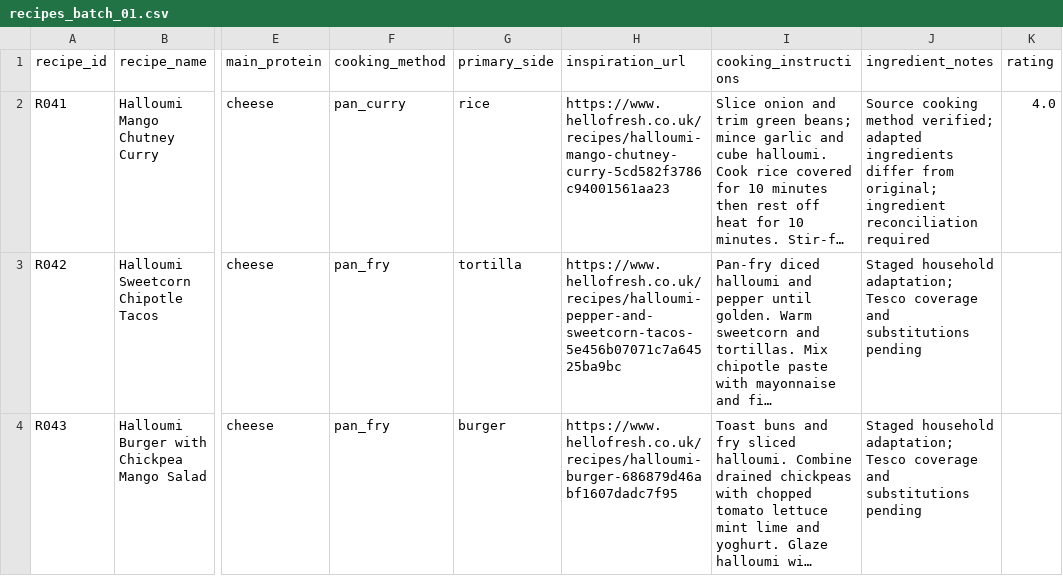
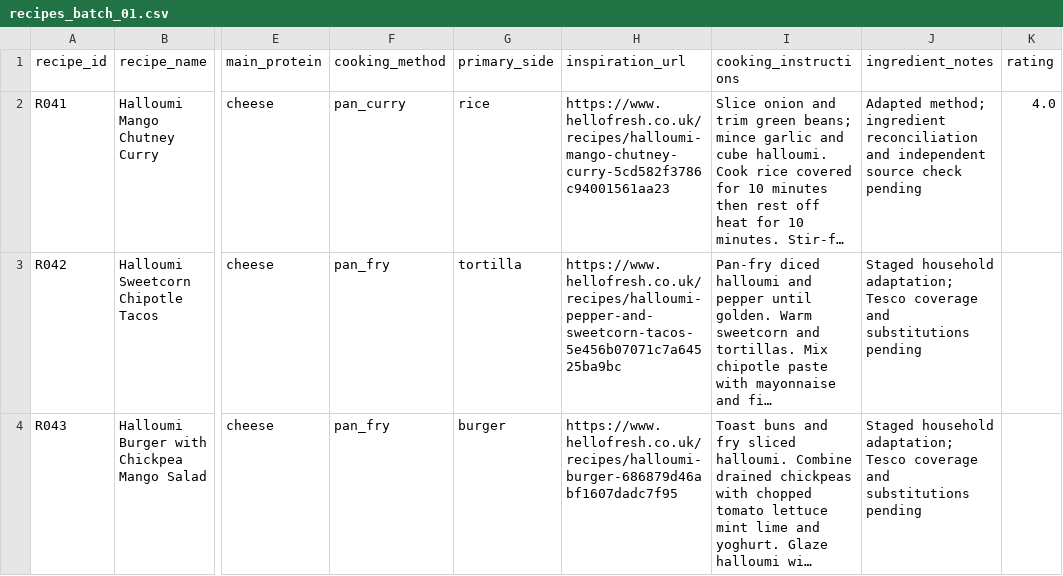
Before and after one commit to hassambashir/grocery-optimiser, a CSV file: staging/recipes_batch_01.csv, drawn as a sheet; only a part is shown, gaps mark what is left out; long unchanged cells end in …; the diff names each change by its address in the sheet, - before the commit and + after, or states it on an @@ line.

Commit message:
QA: clarify source verification status in batch 01

```diff
--- a/staging/recipes_batch_01.csv
+++ b/staging/recipes_batch_01.csv
-J2 (ingredient_notes): Source cooking method verified; adapted ingredients differ from original; ingredient reconciliation required
+J2 (ingredient_notes): Adapted method; ingredient reconciliation and independent source check pending
```
